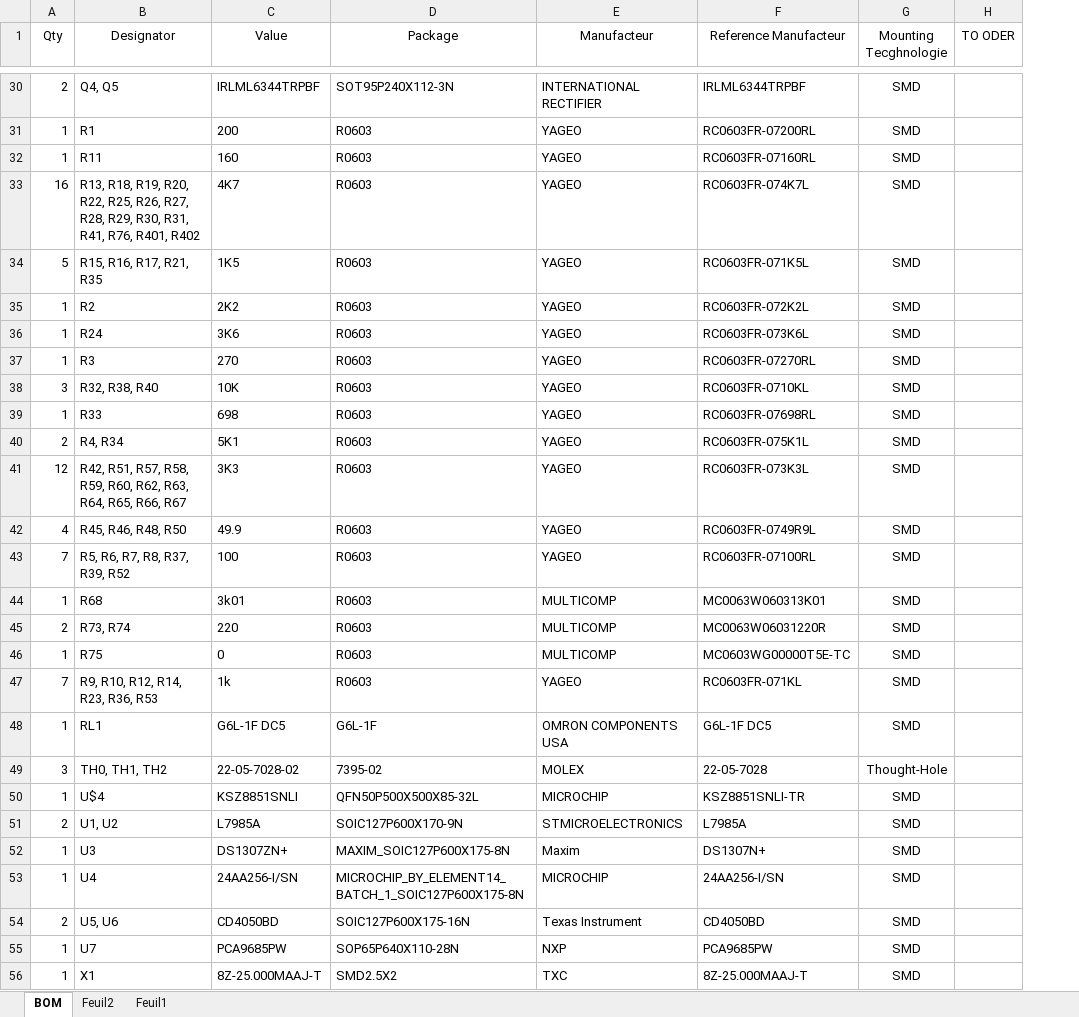
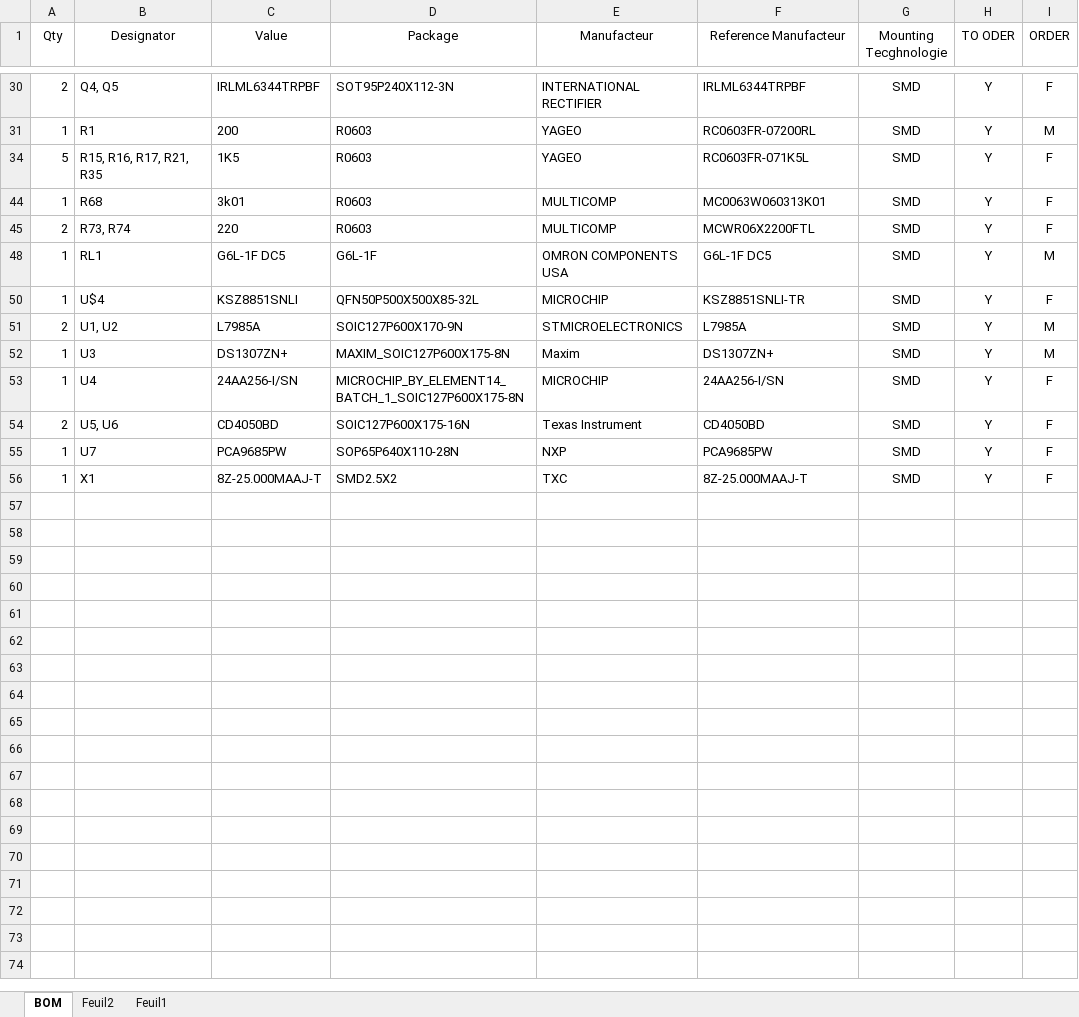
Before and after one commit to exmachina-dev/eisa-electronics, an Excel workbook: ArmazCape/Rev B4/ArmazCape -Rev B4 - MDP/ArmazCape - Rev B4 - BOM.xlsx, sheet BOM, drawn as a sheet; only a part is shown, gaps mark what is left out; values as stored, in another font and other column widths than the file's, no borders; table styles not drawn; removed rows and columns are numbered as before the commit, all else as after; the diff covers the shown part only; the diff names each change by its address in the sheet, - before the commit and + after, or states it on an @@ line.

```diff
--- a/ArmazCape/Rev B4/ArmazCape -Rev B4 - MDP/ArmazCape - Rev B4 - BOM.xlsx (sheet BOM)
+++ b/ArmazCape/Rev B4/ArmazCape -Rev B4 - MDP/ArmazCape - Rev B4 - BOM.xlsx (sheet BOM)
+column I (ORDER), rows 30-56: F | M | F | F | F | M | F | M | M | F | F | F | F
-H30:H31 (TO ODER): (empty)
+H30:H31 (TO ODER): Y
-row 32: 1 | R11 | 160 | R0603 | YAGEO | RC0603FR-07160RL | SMD
-row 33: 16 | R13, R18, R19, R20, R22, R25, R26, R27, R28, R29, R30, R31, R41, R76, R401, R402 | 4K7 | R0603 | YAGEO | RC0603FR-074K7L | SMD
-H34 (TO ODER): (empty)
+H34 (TO ODER): Y
-row 35: 1 | R2 | 2K2 | R0603 | YAGEO | RC0603FR-072K2L | SMD
-row 36: 1 | R24 | 3K6 | R0603 | YAGEO | RC0603FR-073K6L | SMD
-row 37: 1 | R3 | 270 | R0603 | YAGEO | RC0603FR-07270RL | SMD
-row 38: 3 | R32, R38, R40 | 10K | R0603 | YAGEO | RC0603FR-0710KL | SMD
-row 39: 1 | R33 | 698 | R0603 | YAGEO | RC0603FR-07698RL | SMD
-row 40: 2 | R4, R34 | 5K1 | R0603 | YAGEO | RC0603FR-075K1L | SMD
-row 41: 12 | R42, R51, R57, R58, R59, R60, R62, R63, R64, R65, R66, R67 | 3K3 | R0603 | YAGEO | RC0603FR-073K3L | SMD
-row 42: 4 | R45, R46, R48, R50 | 49.9 | R0603 | YAGEO | RC0603FR-0749R9L | SMD
-row 43: 7 | R5, R6, R7, R8, R37, R39, R52 | 100 | R0603 | YAGEO | RC0603FR-07100RL | SMD
-H44:H45 (TO ODER): (empty)
+H44:H45 (TO ODER): Y
-F45 (Reference Manufacteur): MC0063W06031220R
+F45 (Reference Manufacteur): MCWR06X2200FTL
-row 46: 1 | R75 | 0 | R0603 | MULTICOMP | MC0603WG00000T5E-TC | SMD
-row 47: 7 | R9, R10, R12, R14, R23, R36, R53 | 1k | R0603 | YAGEO | RC0603FR-071KL | SMD
-H48 (TO ODER): (empty)
+H48 (TO ODER): Y
-row 49: 3 | TH0, TH1, TH2 | 22-05-7028-02 | 7395-02 | MOLEX | 22-05-7028 | Thought-Hole
-H50:H56 (TO ODER): (empty)
+H50:H56 (TO ODER): Y
-F52 (Reference Manufacteur): DS1307N+
+F52 (Reference Manufacteur): DS1307ZN+
```
Also changed, not shown: 17 removed rows and 16 edited cells elsewhere in this sheet, hidden cells.
